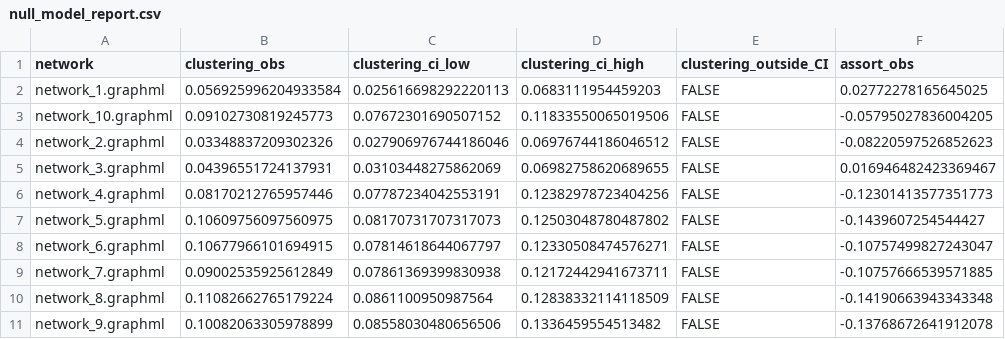
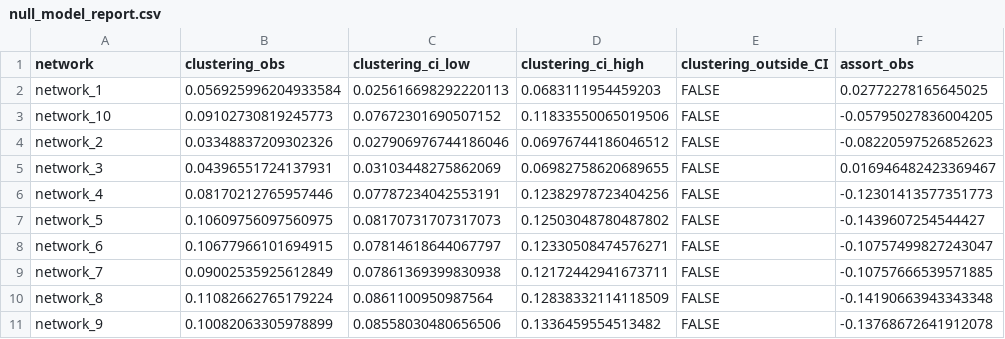
Before and after one commit to paulinapglz99/Multinetwork-topologic-analysis, a CSV file: test_data/resultados_null/null_model_report.csv, drawn as a sheet; only a part is shown; the diff names each change by its address in the sheet, - before the commit and + after, or states it on an @@ line.

Commit message:
null dis works with test_data

```diff
--- a/test_data/resultados_null/null_model_report.csv
+++ b/test_data/resultados_null/null_model_report.csv
-A2 (network): network_1.graphml
+A2 (network): network_1
-A3 (network): network_10.graphml
+A3 (network): network_10
-A4 (network): network_2.graphml
+A4 (network): network_2
-A5 (network): network_3.graphml
+A5 (network): network_3
-A6 (network): network_4.graphml
+A6 (network): network_4
-A7 (network): network_5.graphml
+A7 (network): network_5
-A8 (network): network_6.graphml
+A8 (network): network_6
-A9 (network): network_7.graphml
+A9 (network): network_7
-A10 (network): network_8.graphml
+A10 (network): network_8
-A11 (network): network_9.graphml
+A11 (network): network_9
```
Also changed, not shown: 5 other files.
